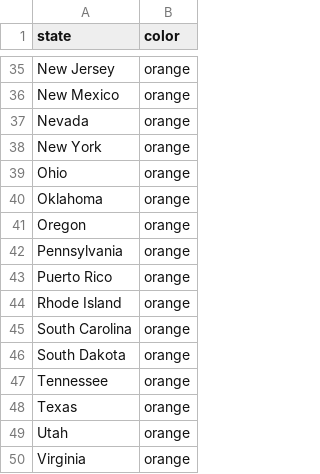
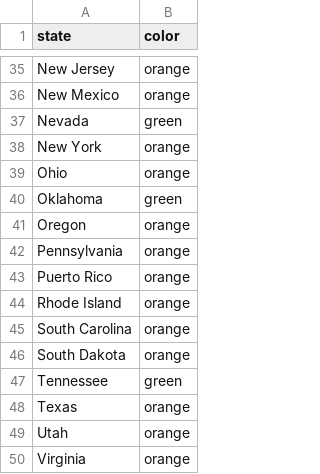
Before and after one commit to necsi/cases_deaths_hosps, a CSV file: USStateColors.csv, drawn as a sheet; only a part is shown, gaps mark what is left out.

```diff
--- a/USStateColors.csv
+++ b/USStateColors.csv
@@ -36,6 +36,6 @@ New Jersey,orange
 New Mexico,orange
-Nevada,orange
+Nevada,green
 New York,orange
 Ohio,orange
-Oklahoma,orange
+Oklahoma,green
 Oregon,orange
@@ -46,3 +46,3 @@ South Carolina,orange
 South Dakota,orange
-Tennessee,orange
+Tennessee,green
 Texas,orange
```
Also changed, not shown: 1 other file.
